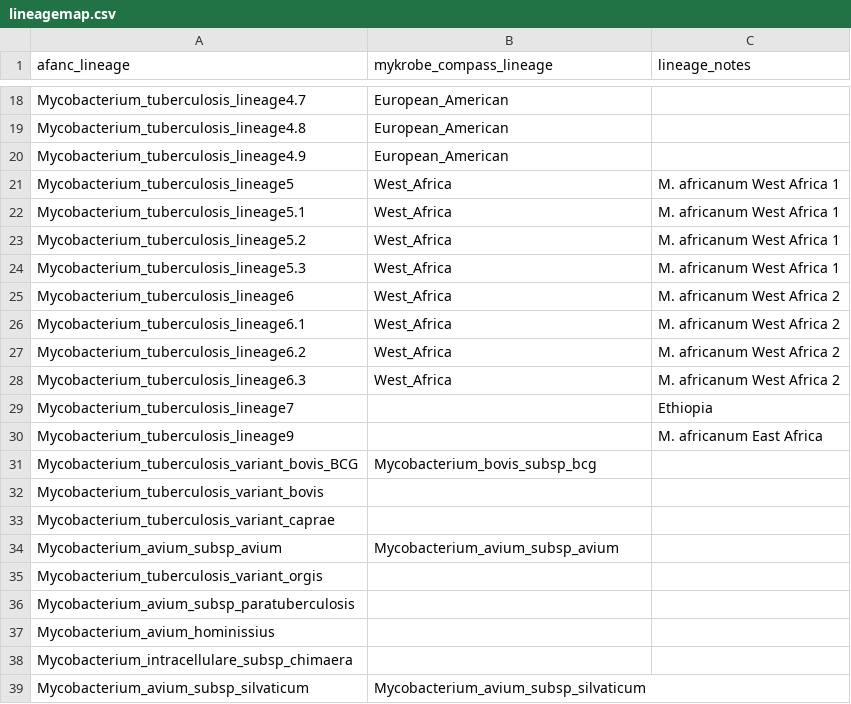
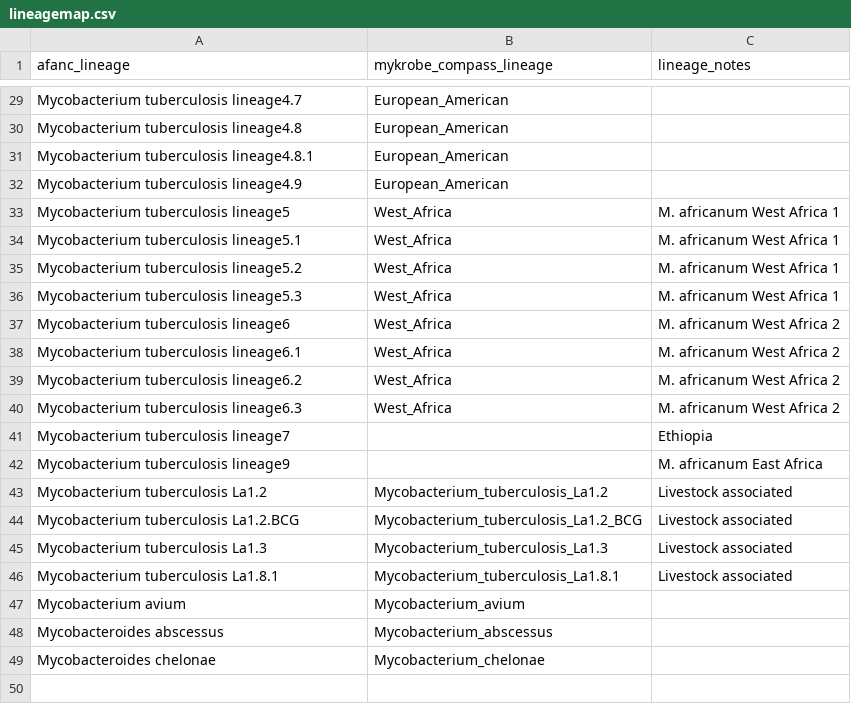
Before and after one commit to Pathogen-Genomics-Cymru/pathogen-mongodb, a CSV file: app/lineagemap.csv, drawn as a sheet; only a part is shown, gaps mark what is left out; removed rows and columns are numbered as before the commit, all else as after; the diff covers the shown part only; the diff names each change by its address in the sheet, - before the commit and + after, or states it on an @@ line.

Commit message:
update lineage mapping

```diff
--- a/app/lineagemap.csv
+++ b/app/lineagemap.csv
-A29 (afanc_lineage): Mycobacterium_tuberculosis_lineage4.7
+A29 (afanc_lineage): Mycobacterium tuberculosis lineage4.7
-A30 (afanc_lineage): Mycobacterium_tuberculosis_lineage4.8
+A30 (afanc_lineage): Mycobacterium tuberculosis lineage4.8
+row 31: Mycobacterium tuberculosis lineage4.8.1 | European_American
-A32 (afanc_lineage): Mycobacterium_tuberculosis_lineage4.9
+A32 (afanc_lineage): Mycobacterium tuberculosis lineage4.9
-A33 (afanc_lineage): Mycobacterium_tuberculosis_lineage5
+A33 (afanc_lineage): Mycobacterium tuberculosis lineage5
-A34 (afanc_lineage): Mycobacterium_tuberculosis_lineage5.1
+A34 (afanc_lineage): Mycobacterium tuberculosis lineage5.1
-A35 (afanc_lineage): Mycobacterium_tuberculosis_lineage5.2
+A35 (afanc_lineage): Mycobacterium tuberculosis lineage5.2
-A36 (afanc_lineage): Mycobacterium_tuberculosis_lineage5.3
+A36 (afanc_lineage): Mycobacterium tuberculosis lineage5.3
-A37 (afanc_lineage): Mycobacterium_tuberculosis_lineage6
+A37 (afanc_lineage): Mycobacterium tuberculosis lineage6
-A38 (afanc_lineage): Mycobacterium_tuberculosis_lineage6.1
+A38 (afanc_lineage): Mycobacterium tuberculosis lineage6.1
-A39 (afanc_lineage): Mycobacterium_tuberculosis_lineage6.2
+A39 (afanc_lineage): Mycobacterium tuberculosis lineage6.2
-A40 (afanc_lineage): Mycobacterium_tuberculosis_lineage6.3
+A40 (afanc_lineage): Mycobacterium tuberculosis lineage6.3
-A41 (afanc_lineage): Mycobacterium_tuberculosis_lineage7
+A41 (afanc_lineage): Mycobacterium tuberculosis lineage7
-A42 (afanc_lineage): Mycobacterium_tuberculosis_lineage9
+A42 (afanc_lineage): Mycobacterium tuberculosis lineage9
-row 31: Mycobacterium_tuberculosis_variant_bovis_BCG | Mycobacterium_bovis_subsp_bcg
-row 32: Mycobacterium_tuberculosis_variant_bovis
-row 33: Mycobacterium_tuberculosis_variant_caprae
-row 34: Mycobacterium_avium_subsp_avium | Mycobacterium_avium_subsp_avium
-row 35: Mycobacterium_tuberculosis_variant_orgis
-row 36: Mycobacterium_avium_subsp_paratuberculosis
-row 37: Mycobacterium_avium_hominissius
-row 38: Mycobacterium_intracellulare_subsp_chimaera
-row 39: Mycobacterium_avium_subsp_silvaticum | Mycobacterium_avium_subsp_silvaticum
+row 43: Mycobacterium tuberculosis La1.2 | Mycobacterium_tuberculosis_La1.2 | Livestock associated
+row 44: Mycobacterium tuberculosis La1.2.BCG | Mycobacterium_tuberculosis_La1.2_BCG | Livestock associated
+row 45: Mycobacterium tuberculosis La1.3 | Mycobacterium_tuberculosis_La1.3 | Livestock associated
+row 46: Mycobacterium tuberculosis La1.8.1 | Mycobacterium_tuberculosis_La1.8.1 | Livestock associated
+row 47: Mycobacterium avium | Mycobacterium_avium
+row 48: Mycobacteroides abscessus | Mycobacterium_abscessus
+row 49: Mycobacteroides chelonae | Mycobacterium_chelonae
```
Also changed, not shown: 11 added rows and 23 edited cells elsewhere in this file.
